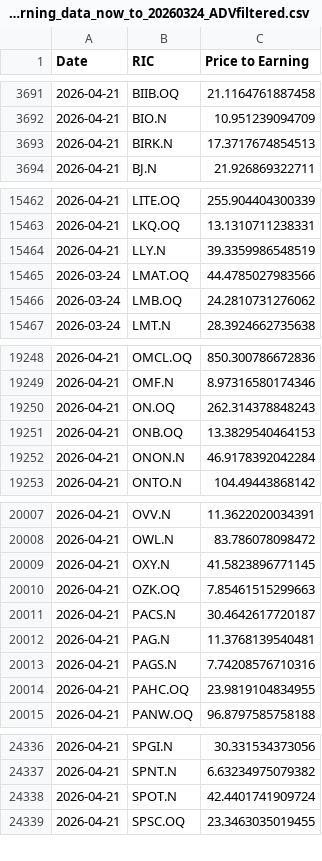
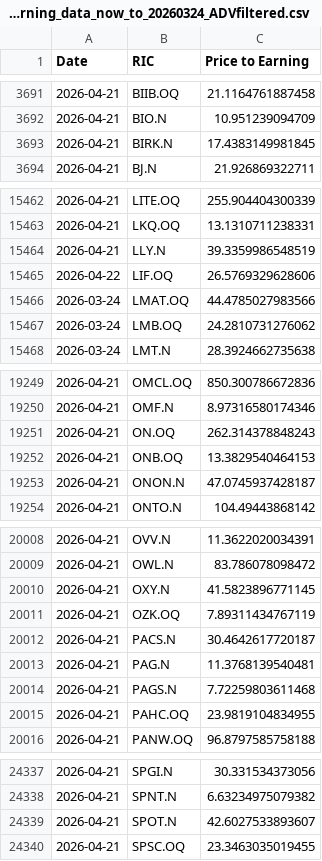
Before and after one commit to Sissiy2018/Trading-code, a CSV file: Hist_data_Russel3000/Daily_new_data/lseg_Price-Earning_data_now_to_20260324_ADVfiltered.csv, drawn as a sheet; only a part is shown, gaps mark what is left out.

```diff
--- a/Hist_data_Russel3000/Daily_new_data/lseg_Price-Earning_data_now_to_20260324_ADVfiltered.csv
+++ b/Hist_data_Russel3000/Daily_new_data/lseg_Price-Earning_data_now_to_20260324_ADVfiltered.csv
@@ -3692,3 +3692,3 @@
 2026-04-21,BIO.N,10.951239094709
-2026-04-21,BIRK.N,17.3717674854513
+2026-04-21,BIRK.N,17.4383149981845
 2026-04-21,BJ.N,21.926869322711
@@ -15464,2 +15464,3 @@
 2026-04-21,LLY.N,39.3359986548519
+2026-04-22,LIF.OQ,26.5769329628606
 2026-03-24,LMAT.OQ,44.4785027983566
@@ -19251,3 +19252,3 @@
 2026-04-21,ONB.OQ,13.3829540464153
-2026-04-21,ONON.N,46.9178392042284
+2026-04-21,ONON.N,47.0745937428187
 2026-04-21,ONTO.N,104.49443868142
@@ -20009,6 +20010,6 @@
 2026-04-21,OXY.N,41.5823896771145
-2026-04-21,OZK.OQ,7.85461515299663
+2026-04-21,OZK.OQ,7.89311434767119
 2026-04-21,PACS.N,30.4642617720187
 2026-04-21,PAG.N,11.3768139540481
-2026-04-21,PAGS.N,7.74208576710316
+2026-04-21,PAGS.N,7.72259803611468
 2026-04-21,PAHC.OQ,23.9819104834955
@@ -24337,3 +24338,3 @@
 2026-04-21,SPNT.N,6.63234975079382
-2026-04-21,SPOT.N,42.4401741909724
+2026-04-21,SPOT.N,42.6027533893607
 2026-04-21,SPSC.OQ,23.3463035019455
```
Also changed, not shown: Hist_data_Russel3000/Daily_new_data/lseg_EPSestimate_data_now_to_20260324_ADVfiltered.csv, Hist_data_Stoxx600/Daily_new_data/currency_data_now_to_20260324.csv, 8 other files.
